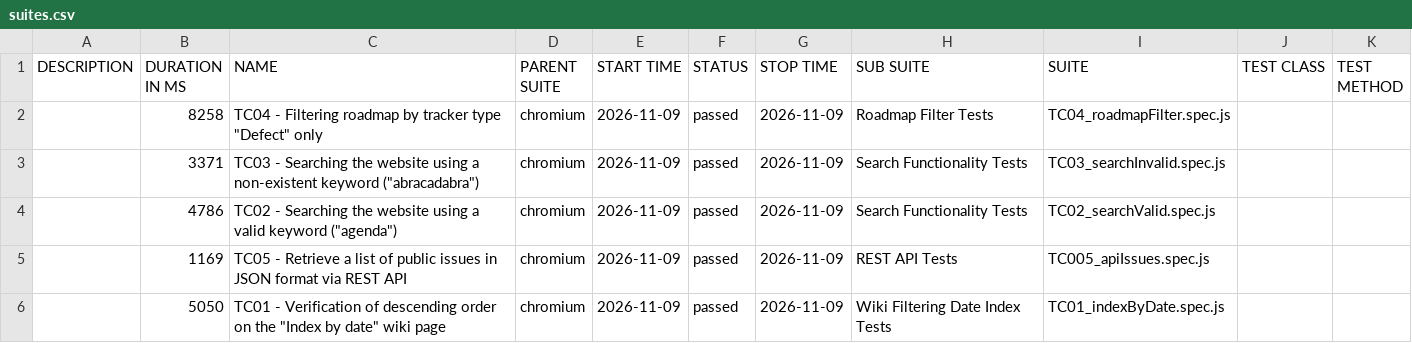
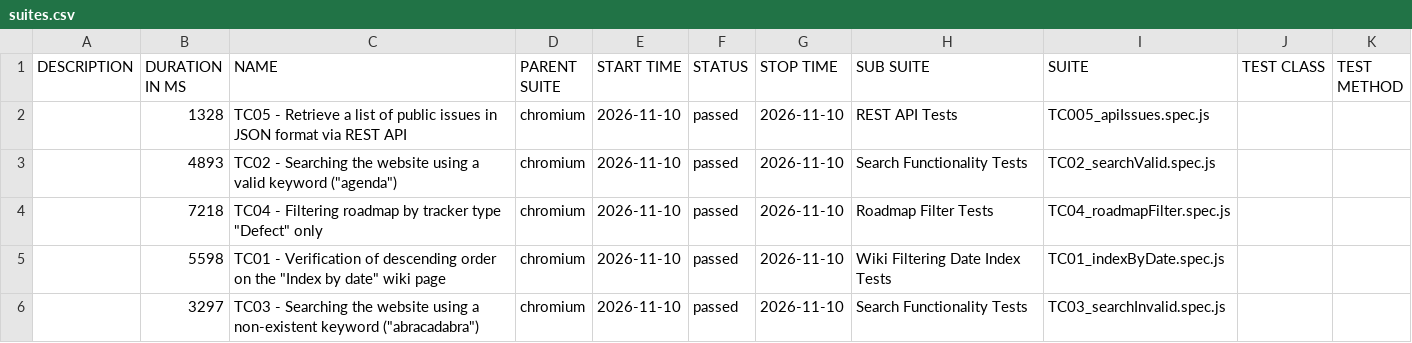
Before and after one commit to VoloshynVolodymyr/redmine-playwright-tests, a CSV file: data/suites.csv, drawn as a sheet.

```diff
--- a/data/suites.csv
+++ b/data/suites.csv
@@ -1,6 +1,6 @@
 "DESCRIPTION","DURATION IN MS","NAME","PARENT SUITE","START TIME","STATUS","STOP TIME","SUB SUITE","SUITE","TEST CLASS","TEST METHOD"
-"","8258","TC04 - Filtering roadmap by tracker type ""Defect"" only","chromium","2026-11-09","passed","2026-11-09","Roadmap Filter Tests","TC04_roadmapFilter.spec.js","",""
-"","3371","TC03 - Searching the website using a non-existent keyword (""abracadabra"")","chromium","2026-11-09","passed","2026-11-09","Search Functionality Tests","TC03_searchInvalid.spec.js","",""
-"","4786","TC02 - Searching the website using a valid keyword (""agenda"")","chromium","2026-11-09","passed","2026-11-09","Search Functionality Tests","TC02_searchValid.spec.js","",""
-"","1169","TC05 - Retrieve a list of public issues in JSON format via REST API","chromium","2026-11-09","passed","2026-11-09","REST API Tests","TC005_apiIssues.spec.js","",""
-"","5050","TC01 - Verification of descending order on the ""Index by date"" wiki page","chromium","2026-11-09","passed","2026-11-09","Wiki Filtering Date Index Tests","TC01_indexByDate.spec.js","",""
+"","1328","TC05 - Retrieve a list of public issues in JSON format via REST API","chromium","2026-11-10","passed","2026-11-10","REST API Tests","TC005_apiIssues.spec.js","",""
+"","4893","TC02 - Searching the website using a valid keyword (""agenda"")","chromium","2026-11-10","passed","2026-11-10","Search Functionality Tests","TC02_searchValid.spec.js","",""
+"","7218","TC04 - Filtering roadmap by tracker type ""Defect"" only","chromium","2026-11-10","passed","2026-11-10","Roadmap Filter Tests","TC04_roadmapFilter.spec.js","",""
+"","5598","TC01 - Verification of descending order on the ""Index by date"" wiki page","chromium","2026-11-10","passed","2026-11-10","Wiki Filtering Date Index Tests","TC01_indexByDate.spec.js","",""
+"","3297","TC03 - Searching the website using a non-existent keyword (""abracadabra"")","chromium","2026-11-10","passed","2026-11-10","Search Functionality Tests","TC03_searchInvalid.spec.js","",""
```
Also changed, not shown: 30 other files.
